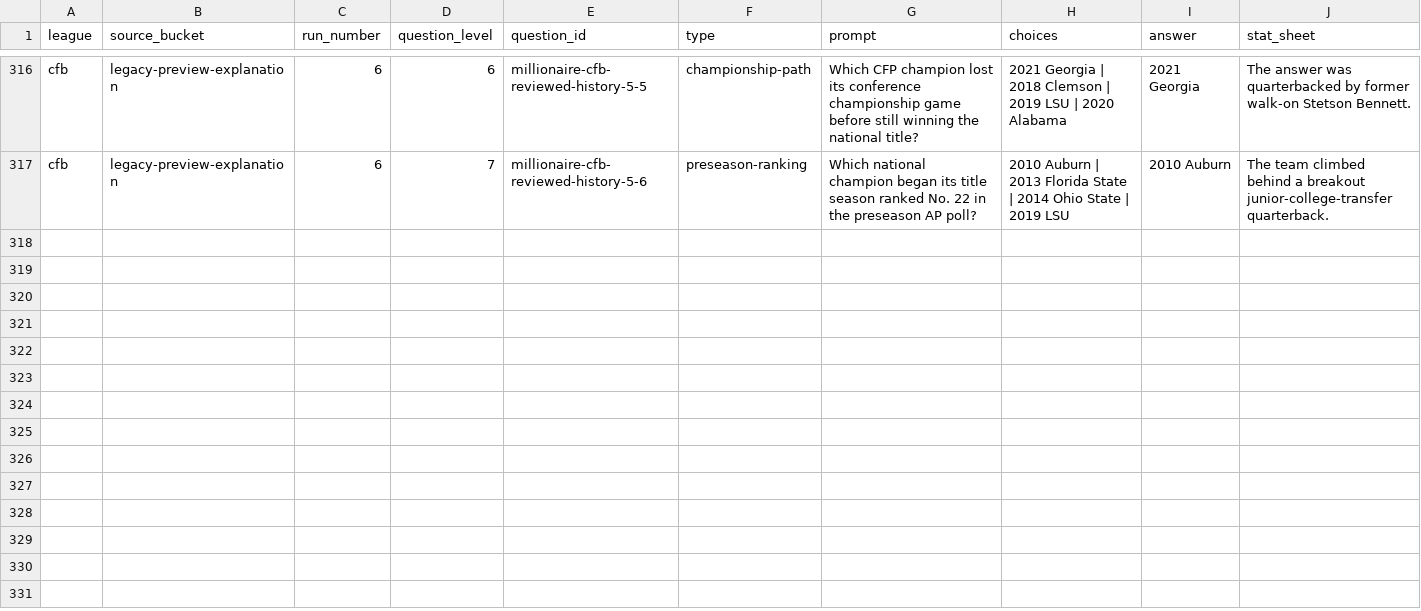
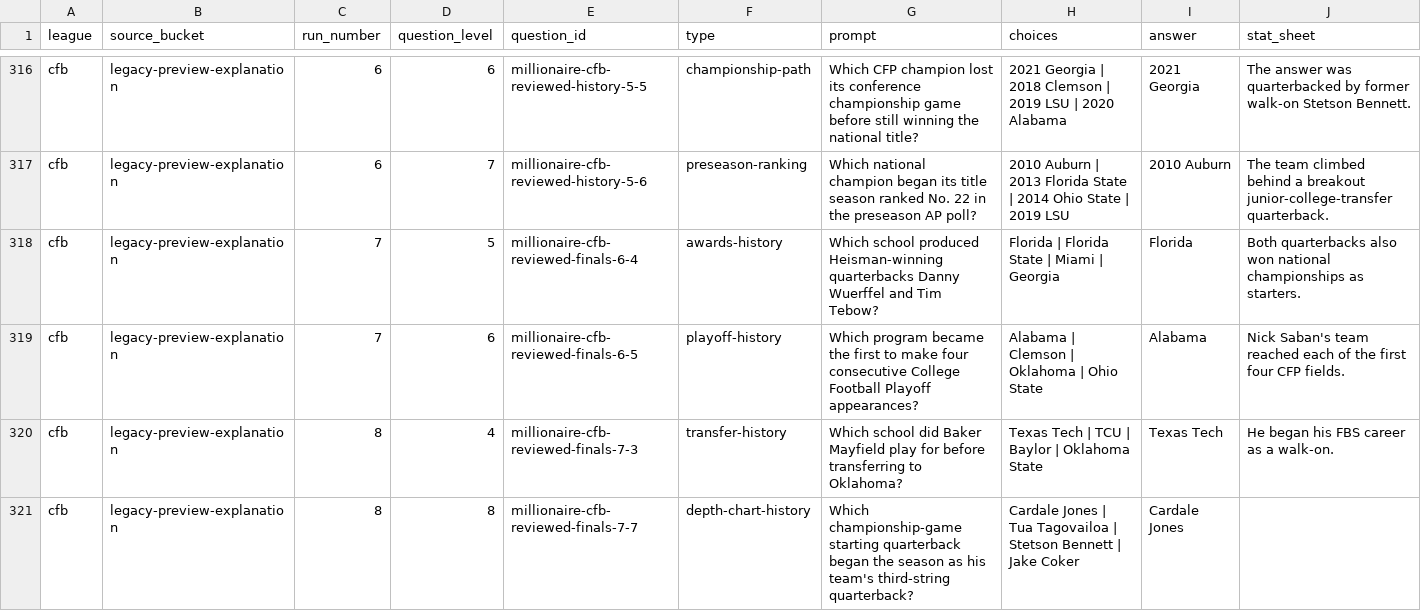
Before and after one commit to codyking0602/Octagon-HQ, a CSV file: docs/audits/millionaire-future-candidate-disposition-ledger-20261025.csv, drawn as a sheet; only a part is shown, gaps mark what is left out; rows hold the shown columns only; the diff covers the shown part only; the diff names each change by its address in the sheet, - before the commit and + after, or states it on an @@ line.

Commit message:
docs(millionaire): register last eight CFB inherited fact reviews

```diff
--- a/docs/audits/millionaire-future-candidate-disposition-ledger-20261025.csv
+++ b/docs/audits/millionaire-future-candidate-disposition-ledger-20261025.csv
+row 318: cfb | legacy-preview-explanation | 7 | 5 | millionaire-cfb-reviewed-finals-6-4 | awards-history | Which school produced Heisman-winning quarterbacks Danny Wuerffel and Tim Tebow? | Florida | Florida State | Miami | Georgia | Florida | Both quarterbacks also won national championships as starters.
+row 319: cfb | legacy-preview-explanation | 7 | 6 | millionaire-cfb-reviewed-finals-6-5 | playoff-history | Which program became the first to make four consecutive College Football Playoff appearances? | Alabama | Clemson | Oklahoma | Ohio State | Alabama | Nick Saban's team reached each of the first four CFP fields.
+row 320: cfb | legacy-preview-explanation | 8 | 4 | millionaire-cfb-reviewed-finals-7-3 | transfer-history | Which school did Baker Mayfield play for before transferring to Oklahoma? | Texas Tech | TCU | Baylor | Oklahoma State | Texas Tech | He began his FBS career as a walk-on.
+row 321: cfb | legacy-preview-explanation | 8 | 8 | millionaire-cfb-reviewed-finals-7-7 | depth-chart-history | Which championship-game starting quarterback began the season as his team's third-string quarterback? | Cardale Jones | Tua Tagovailoa | Stetson Bennett | Jake Coker | Cardale Jones
```
Also changed, not shown: 4 added rows elsewhere in this file.
